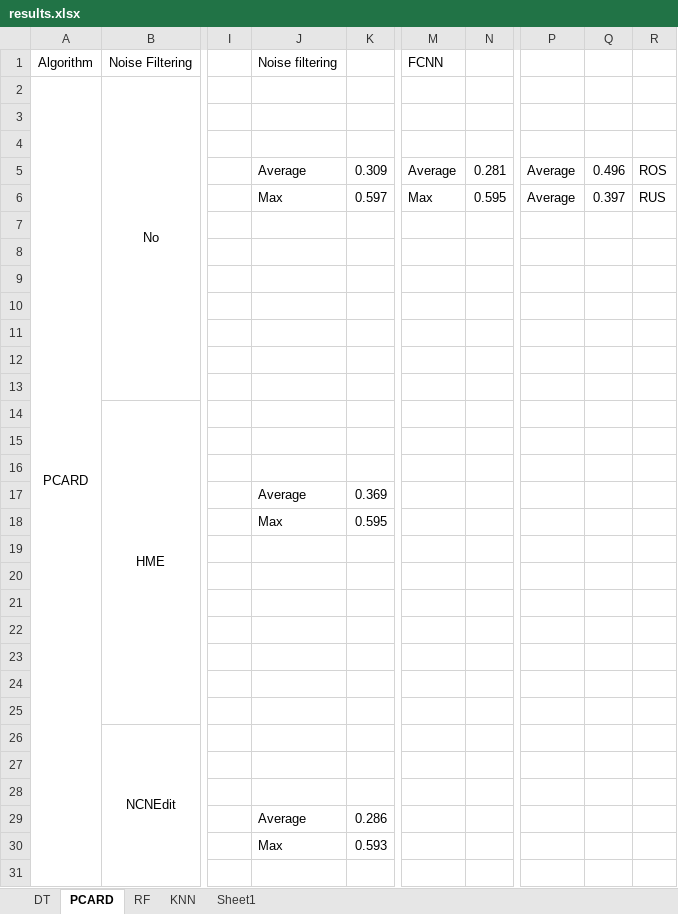
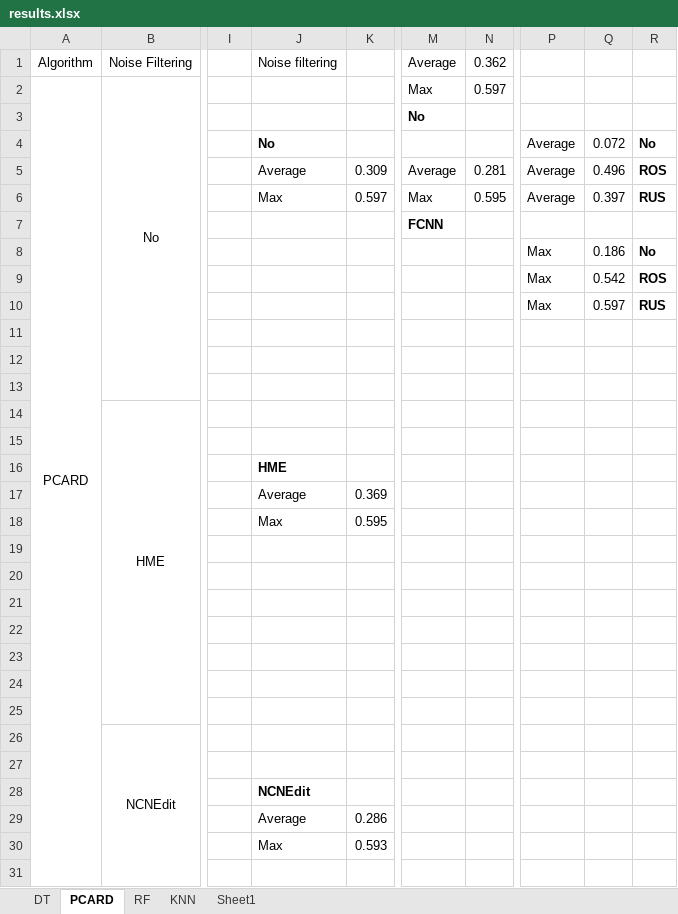
Before and after one commit to IgnacioVellido/DS-Assignments, an Excel workbook: BD-II/analytics/results/results.xlsx, sheet PCARD, drawn as a sheet; only a part is shown, gaps mark what is left out; values as stored, in another font and other column widths than the file's, no borders; the diff names each change by its address in the sheet, - before the commit and + after, or states it on an @@ line.

```diff
--- a/BD-II/analytics/results/results.xlsx (sheet PCARD)
+++ b/BD-II/analytics/results/results.xlsx (sheet PCARD)
-M1: FCNN
+M1: Average
-N1: (empty)
+N1: 0.362
-M2: (empty)
+M2: Max
-N2: (empty)
+N2: 0.597
-M3: (empty)
+M3: No
-J4: (empty)
+J4: No
-P4: (empty)
+P4: Average
-Q4: (empty)
+Q4: 0.072
-R4: (empty)
+R4: No
-R5:R6 bold: off
+R5:R6 bold: on
-M7: (empty)
+M7: FCNN
-P8:P10: (empty)
+P8:P10: Max
-Q8: (empty)
+Q8: 0.186
-R8: (empty)
+R8: No
-Q9: (empty)
+Q9: 0.542
-R9: (empty)
+R9: ROS
-Q10: (empty)
+Q10: 0.597
-R10: (empty)
+R10: RUS
-J16: (empty)
+J16: HME
-J28: (empty)
+J28: NCNEdit
```
Also changed, not shown: sheet KNN, sheet DT, sheet RF, 7 other files.
